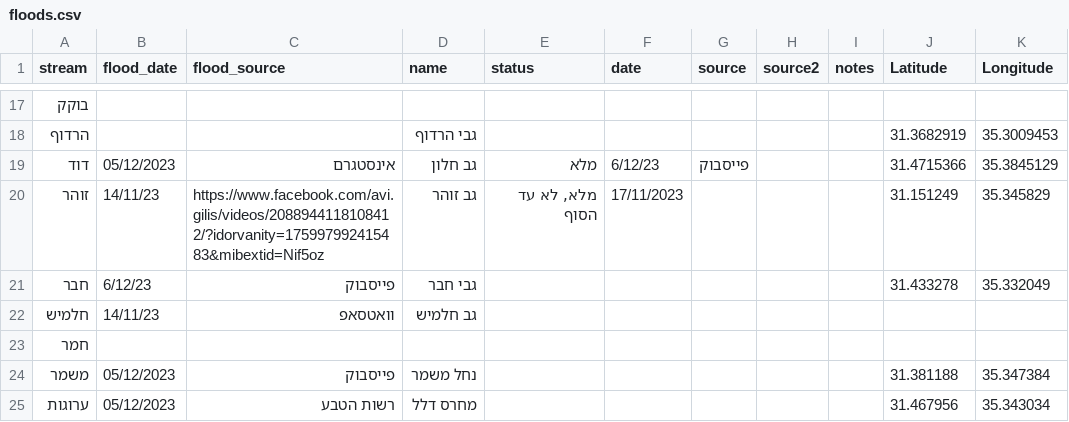
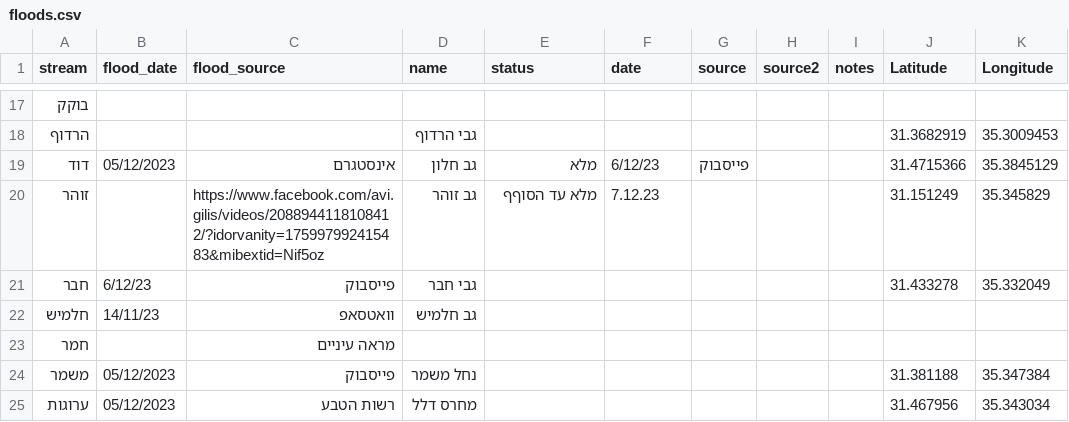
Before and after one commit to amiad/IHMGeoJSONWaterholes, a CSV file: floods.csv, drawn as a sheet; only a part is shown, gaps mark what is left out.

Commit message:
update source.geojson 2023-12-07-23:22

```diff
--- a/floods.csv
+++ b/floods.csv
@@ -19,6 +19,6 @@ stream,flood_date,flood_source,name,status,date,source,source2,notes,Latitude,Lo
 דוד,05/12/2023,אינסטגרם,גב חלון,מלא,6/12/23,פייסבוק,,,31.4715366,35.3845129
-זוהר,14/11/23,https://www.facebook.com/avi.gilis/videos/2088944118108412/?idorvanity=175997992415483&mibextid=Nif5oz,גב זוהר,"מלא, לא עד הסוף",17/11/2023,,,,31.151249,35.345829
+זוהר,,https://www.facebook.com/avi.gilis/videos/2088944118108412/?idorvanity=175997992415483&mibextid=Nif5oz,גב זוהר,מלא עד הסוףף,7.12.23,,,,31.151249,35.345829
 חבר,6/12/23,פייסבוק,גבי חבר,,,,,,31.433278,35.332049
 חלמיש,14/11/23,וואטסאפ,גב חלמיש,,,,,,,
-חמר,,,,,,,,,,
+חמר,,מראה עיניים,,,,,,,,
 משמר,05/12/2023,פייסבוק,נחל משמר,,,,,,31.381188,35.347384
```
Also changed, not shown: 1 other file.
